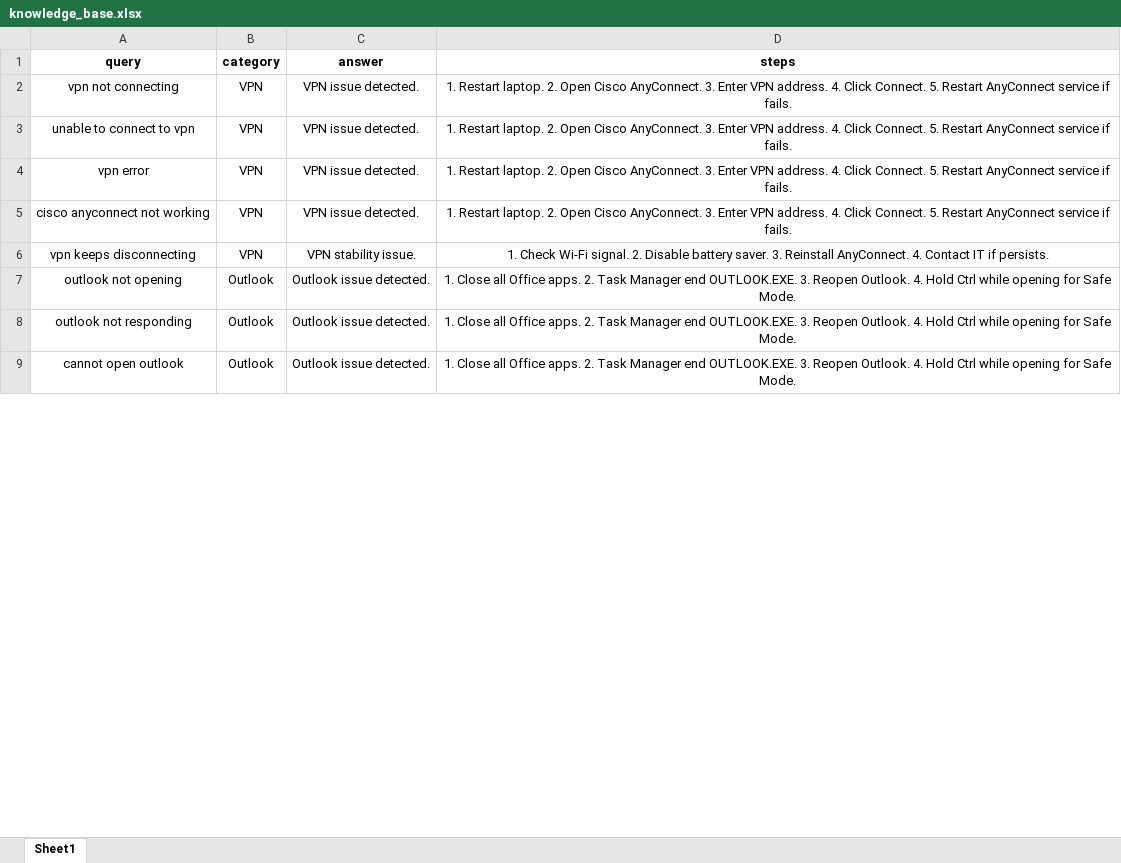
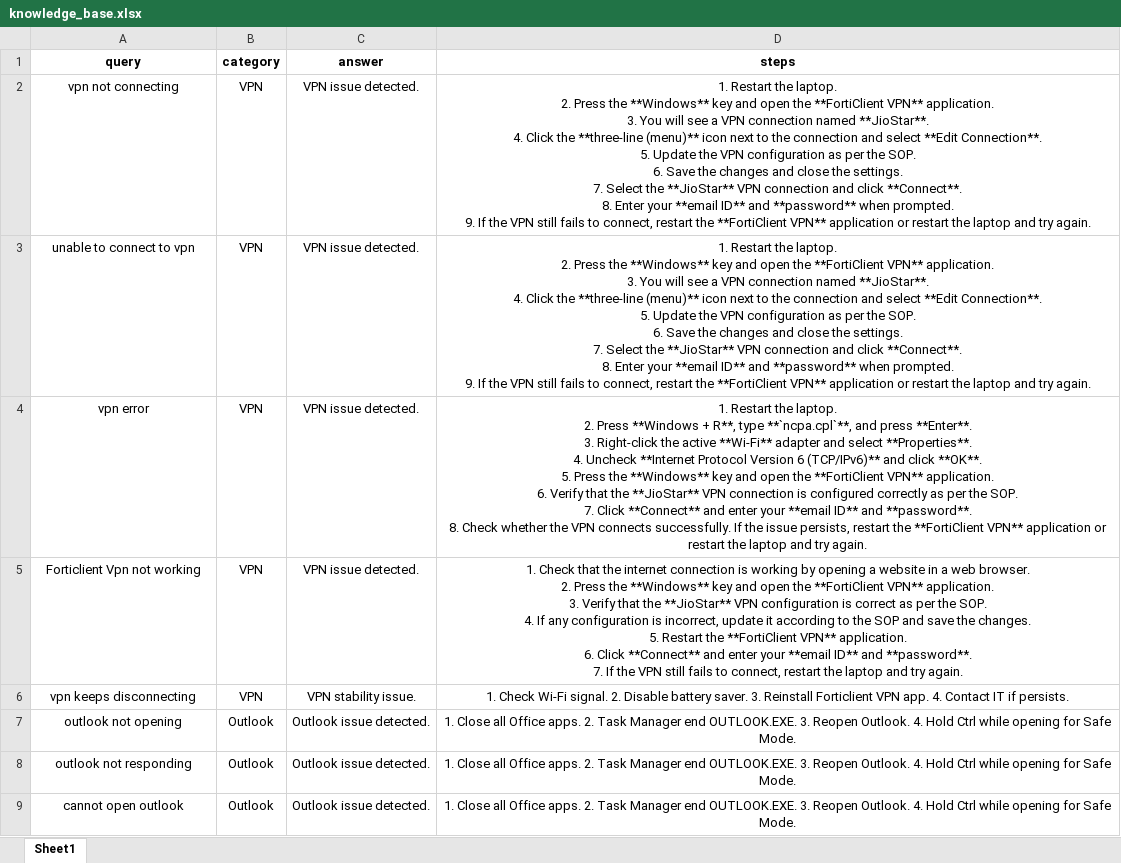
Before and after one commit to Aditya780044/it-support-genie, an Excel workbook: data/knowledge_base.xlsx, sheet Sheet1, drawn as a sheet; only a part is shown; values as stored, in another font and other column widths than the file's, no borders; ↵ is a line break in a cell; the diff covers the shown part only; the diff names each change by its address in the sheet, - before the commit and + after, or states it on an @@ line.

```diff
--- a/data/knowledge_base.xlsx (sheet Sheet1)
+++ b/data/knowledge_base.xlsx (sheet Sheet1)
-D2:D3 (steps): 1. Restart laptop. 2. Open Cisco AnyConnect. 3. Enter VPN address. 4. Click Connect. 5. Restart AnyConnect service if fails.
+D2:D3 (steps): 1. Restart the laptop. ↵ 2. Press the **Windows** key and open the **FortiClient VPN** application. ↵ 3. You will see a VPN connection named **JioStar**. ↵ 4. Click the **three-line (menu)** icon next to the connection and select **Edit Connection**. ↵ 5. Update the VPN configuration as per the SOP. ↵ 6. Save the changes and close the settings. ↵ 7. Select the **JioStar** VPN connection and click **Connect**. ↵ 8. Enter your **email ID** and **password** when prompted. ↵ 9. If the VPN still fails to connect, restart the **FortiClient VPN** application or restart the laptop and try again.
-D4 (steps): 1. Restart laptop. 2. Open Cisco AnyConnect. 3. Enter VPN address. 4. Click Connect. 5. Restart AnyConnect service if fails.
+D4 (steps): 1. Restart the laptop. ↵ 2. Press **Windows + R**, type **`ncpa.cpl`**, and press **Enter**. ↵ 3. Right-click the active **Wi-Fi** adapter and select **Properties**. ↵ 4. Uncheck **Internet Protocol Version 6 (TCP/IPv6)** and click **OK**. ↵ 5. Press the **Windows** key and open the **FortiClient VPN** application. ↵ 6. Verify that the **JioStar** VPN connection is configured correctly as per the SOP. ↵ 7. Click **Connect** and enter your **email ID** and **password**. ↵ 8. Check whether the VPN connects successfully. If the issue persists, restart the **FortiClient VPN** application or restart the laptop and try again.
-A5 (query): cisco anyconnect not working
+A5 (query): Forticlient Vpn not working
-D5 (steps): 1. Restart laptop. 2. Open Cisco AnyConnect. 3. Enter VPN address. 4. Click Connect. 5. Restart AnyConnect service if fails.
+D5 (steps): 1. Check that the internet connection is working by opening a website in a web browser. ↵ 2. Press the **Windows** key and open the **FortiClient VPN** application. ↵ 3. Verify that the **JioStar** VPN configuration is correct as per the SOP. ↵ 4. If any configuration is incorrect, update it according to the SOP and save the changes. ↵ 5. Restart the **FortiClient VPN** application. ↵ 6. Click **Connect** and enter your **email ID** and **password**. ↵ 7. If the VPN still fails to connect, restart the laptop and try again.
-D6 (steps): …3. Reinstall AnyConnect. 4. Contact…
+D6 (steps): …3. Reinstall Forticlient VPN app. 4. Contact…
```
Also changed, not shown: 6 removed rows and 10 edited cells elsewhere in this sheet.
